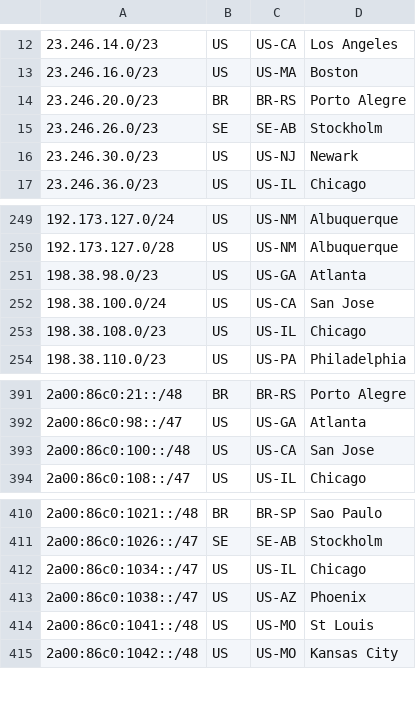
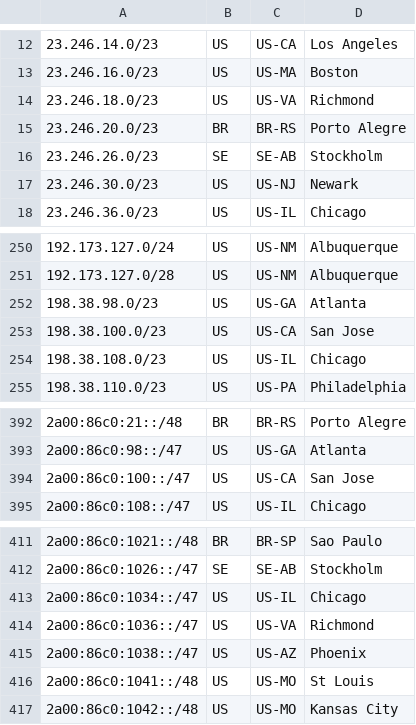
Before and after one commit to Netflix/nflx-geofeed, a CSV file: geofeed.csv, drawn as a sheet; only a part is shown, gaps mark what is left out.

Commit message:
Geofeed updates for 2024-12-13

```diff
--- a/geofeed.csv
+++ b/geofeed.csv
@@ -13,2 +13,3 @@
 23.246.16.0/23,US,US-MA,Boston,
+23.246.18.0/23,US,US-VA,Richmond,
 23.246.20.0/23,BR,BR-RS,Porto Alegre,
@@ -251,3 +252,3 @@
 198.38.98.0/23,US,US-GA,Atlanta,
-198.38.100.0/24,US,US-CA,San Jose,
+198.38.100.0/23,US,US-CA,San Jose,
 198.38.108.0/23,US,US-IL,Chicago,
@@ -392,3 +393,3 @@
 2a00:86c0:98::/47,US,US-GA,Atlanta,
-2a00:86c0:100::/48,US,US-CA,San Jose,
+2a00:86c0:100::/47,US,US-CA,San Jose,
 2a00:86c0:108::/47,US,US-IL,Chicago,
@@ -412,2 +413,3 @@
 2a00:86c0:1034::/47,US,US-IL,Chicago,
+2a00:86c0:1036::/47,US,US-VA,Richmond,
 2a00:86c0:1038::/47,US,US-AZ,Phoenix,
```
